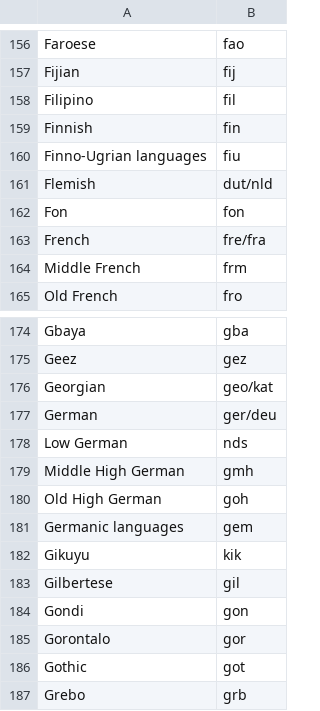
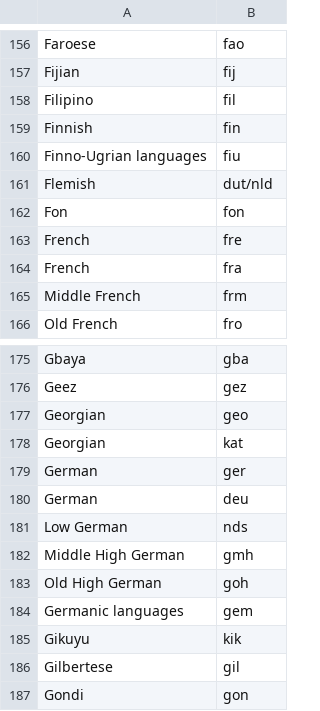
Before and after one commit to JonathanReeve/macro-etym, a CSV file: langs.csv, drawn as a sheet; only a part is shown, gaps mark what is left out; the shorter side is filled out with more unchanged rows.

Commit message:
updated langs list for slashed codes like fre/fra

```diff
--- a/langs.csv
+++ b/langs.csv
@@ -162,3 +162,4 @@ Flemish,dut/nld
 Fon,fon
-French,fre/fra
+French,fre
+French,fra
 Middle French,frm
@@ -175,4 +176,6 @@ Gbaya,gba
 Geez,gez
-Georgian,geo/kat
-German,ger/deu
+Georgian,geo
+Georgian,kat
+German,ger
+German,deu
 Low German,nds
```
